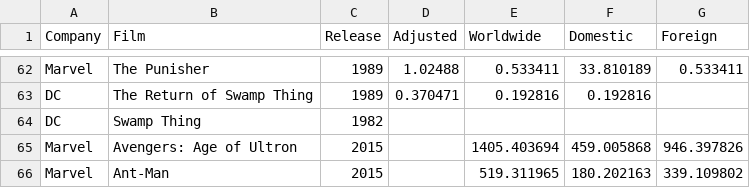
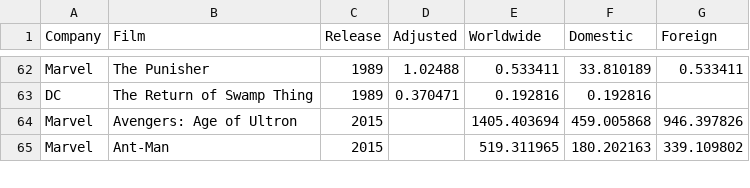
Before and after one commit to wendywalsh/Marvel, a CSV file: dc_and_marvel_sales_1966-2016.csv, drawn as a sheet; only a part is shown, gaps mark what is left out.

Commit message:
updated movie sales

```diff
--- a/dc_and_marvel_sales_1966-2016.csv
+++ b/dc_and_marvel_sales_1966-2016.csv
@@ -63,3 +63,2 @@ Marvel,The Punisher,1989,1.02488,0.533411,33.810189,0.533411
 DC,The Return of Swamp Thing,1989,0.370471,0.192816,0.192816,
-DC,Swamp Thing,1982,,,,
 Marvel,Avengers: Age of Ultron,2015,,1405.403694,459.005868,946.397826
```
Also changed, not shown: 9 other files.
